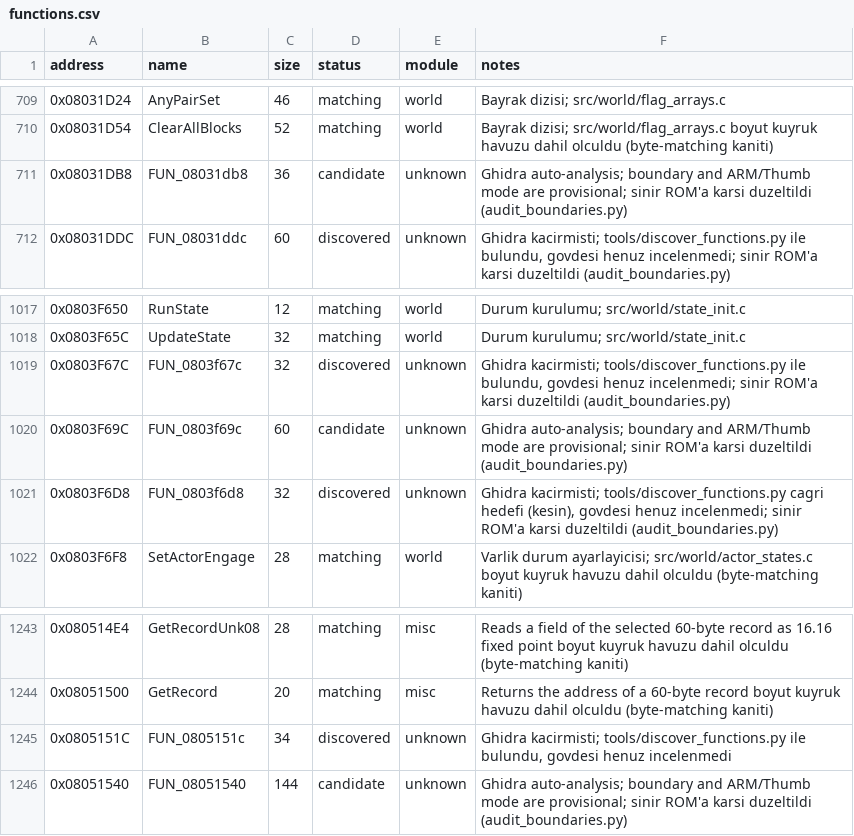
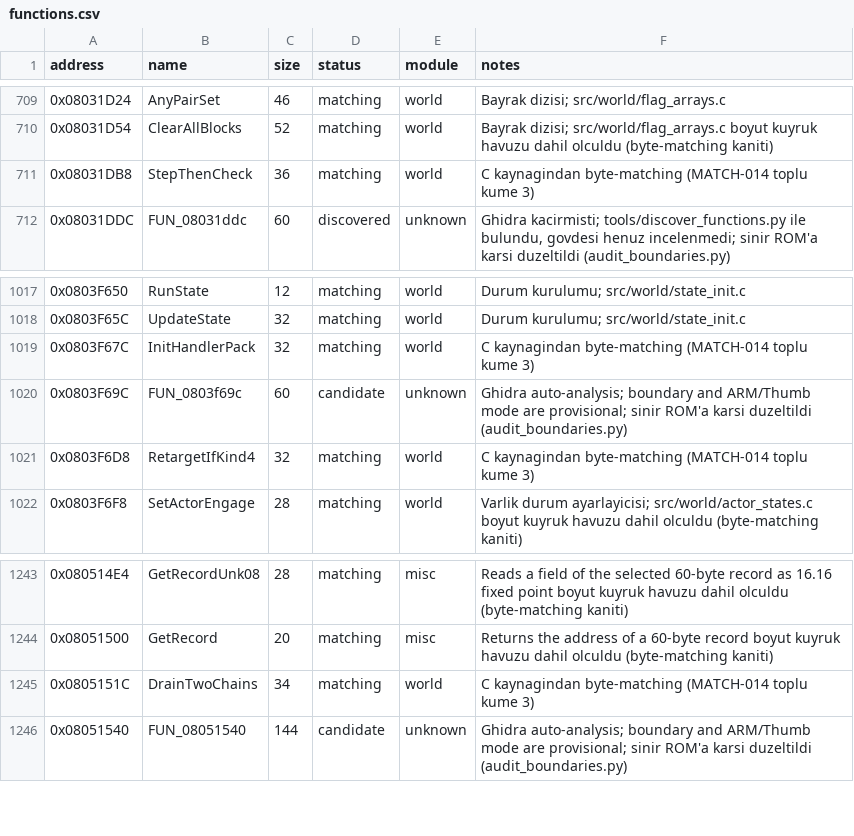
Before and after one commit to ahm3texe/gta-advance, a CSV file: data/functions.csv, drawn as a sheet; only a part is shown, gaps mark what is left out.

```diff
--- a/data/functions.csv
+++ b/data/functions.csv
@@ -710,3 +710,3 @@ address,name,size,status,module,notes
 0x08031D54,ClearAllBlocks,52,matching,world,Bayrak dizisi; src/world/flag_arrays.c boyut kuyruk havuzu dahil olculdu (byte-matching kaniti)
-0x08031DB8,FUN_08031db8,36,candidate,unknown,Ghidra auto-analysis; boundary and ARM/Thumb mode are provisional; sinir ROM'a karsi duzeltildi (audit_boundaries.py)
+0x08031DB8,StepThenCheck,36,matching,world,C kaynagindan byte-matching (MATCH-014 toplu kume 3)
 0x08031DDC,FUN_08031ddc,60,discovered,unknown,"Ghidra kacirmisti; tools/discover_functions.py ile bulundu, govdesi henuz incelenmedi; sinir ROM'a karsi duzeltildi (audit_boundaries.py)"
@@ -1018,5 +1018,5 @@ address,name,size,status,module,notes
 0x0803F65C,UpdateState,32,matching,world,Durum kurulumu; src/world/state_init.c
-0x0803F67C,FUN_0803f67c,32,discovered,unknown,"Ghidra kacirmisti; tools/discover_functions.py ile bulundu, govdesi henuz incelenmedi; sinir ROM'a karsi duzeltildi (audit_boundaries.py)"
+0x0803F67C,InitHandlerPack,32,matching,world,C kaynagindan byte-matching (MATCH-014 toplu kume 3)
 0x0803F69C,FUN_0803f69c,60,candidate,unknown,Ghidra auto-analysis; boundary and ARM/Thumb mode are provisional; sinir ROM'a karsi duzeltildi (audit_boundaries.py)
-0x0803F6D8,FUN_0803f6d8,32,discovered,unknown,"Ghidra kacirmisti; tools/discover_functions.py cagri hedefi (kesin), govdesi henuz incelenmedi; sinir ROM'a karsi duzeltildi (audit_boundaries.py)"
+0x0803F6D8,RetargetIfKind4,32,matching,world,C kaynagindan byte-matching (MATCH-014 toplu kume 3)
 0x0803F6F8,SetActorEngage,28,matching,world,Varlik durum ayarlayicisi; src/world/actor_states.c boyut kuyruk havuzu dahil olculdu (byte-matching kaniti)
@@ -1244,3 +1244,3 @@ address,name,size,status,module,notes
 0x08051500,GetRecord,20,matching,misc,Returns the address of a 60-byte record boyut kuyruk havuzu dahil olculdu (byte-matching kaniti)
-0x0805151C,FUN_0805151c,34,discovered,unknown,"Ghidra kacirmisti; tools/discover_functions.py ile bulundu, govdesi henuz incelenmedi"
+0x0805151C,DrainTwoChains,34,matching,world,C kaynagindan byte-matching (MATCH-014 toplu kume 3)
 0x08051540,FUN_08051540,144,candidate,unknown,Ghidra auto-analysis; boundary and ARM/Thumb mode are provisional; sinir ROM'a karsi duzeltildi (audit_boundaries.py)
```
Also changed, not shown: data/c_sources.csv, data/matching_regions.csv, 9 other files.
